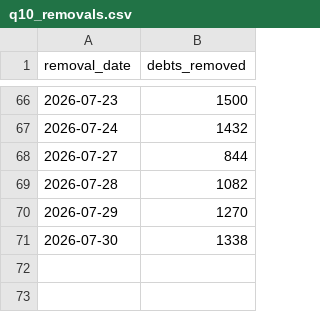
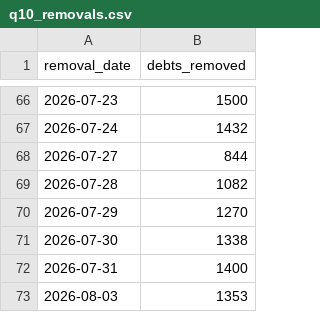
Before and after one commit to celina-nanbara/klarna-it-outbound-dialing, a CSV file: q10_removals.csv, drawn as a sheet; only a part is shown, gaps mark what is left out; the diff names each change by its address in the sheet, - before the commit and + after, or states it on an @@ line.

Commit message:
Update q10_removals.csv

```diff
--- a/q10_removals.csv
+++ b/q10_removals.csv
+row 72: 2026-07-31 | 1400
+row 73: 2026-08-03 | 1353
```
